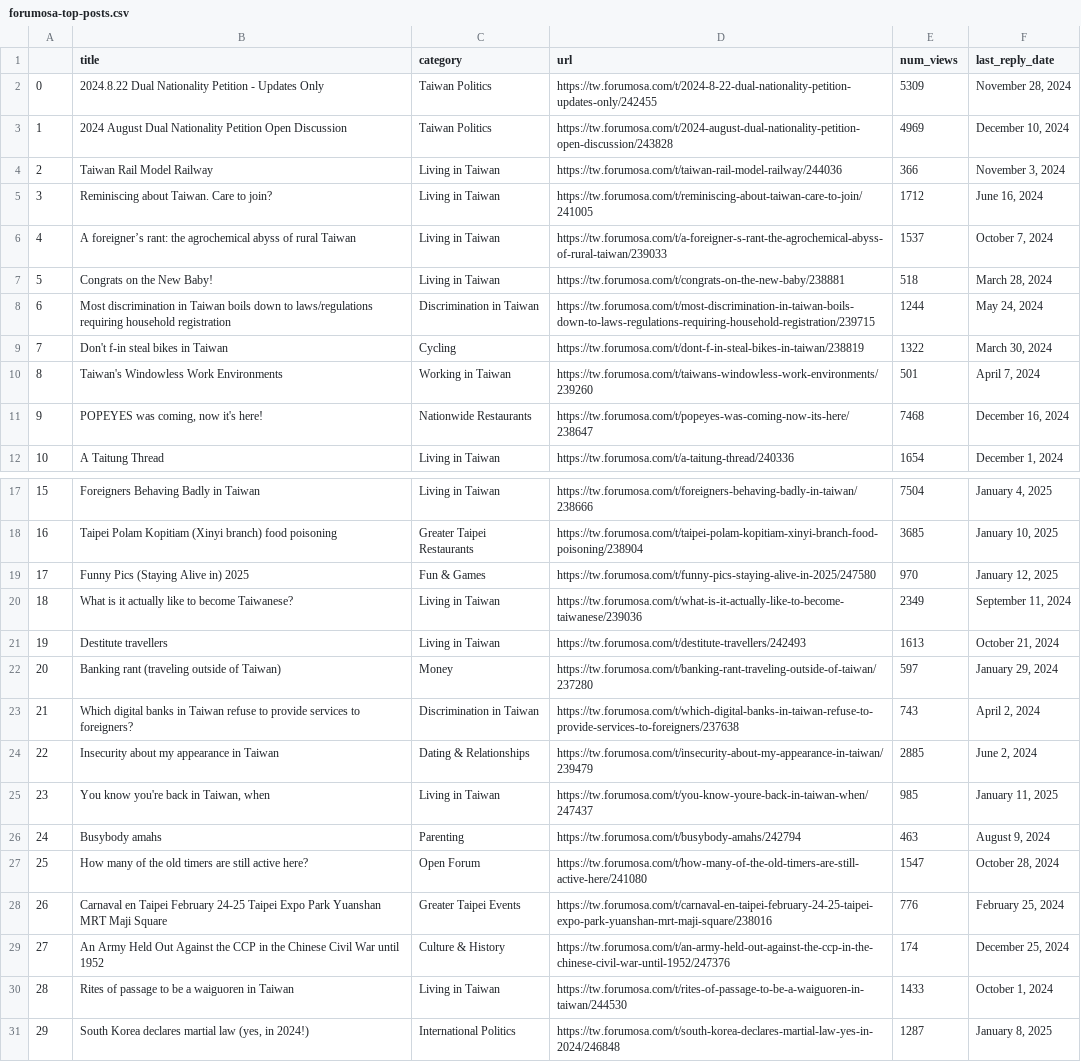
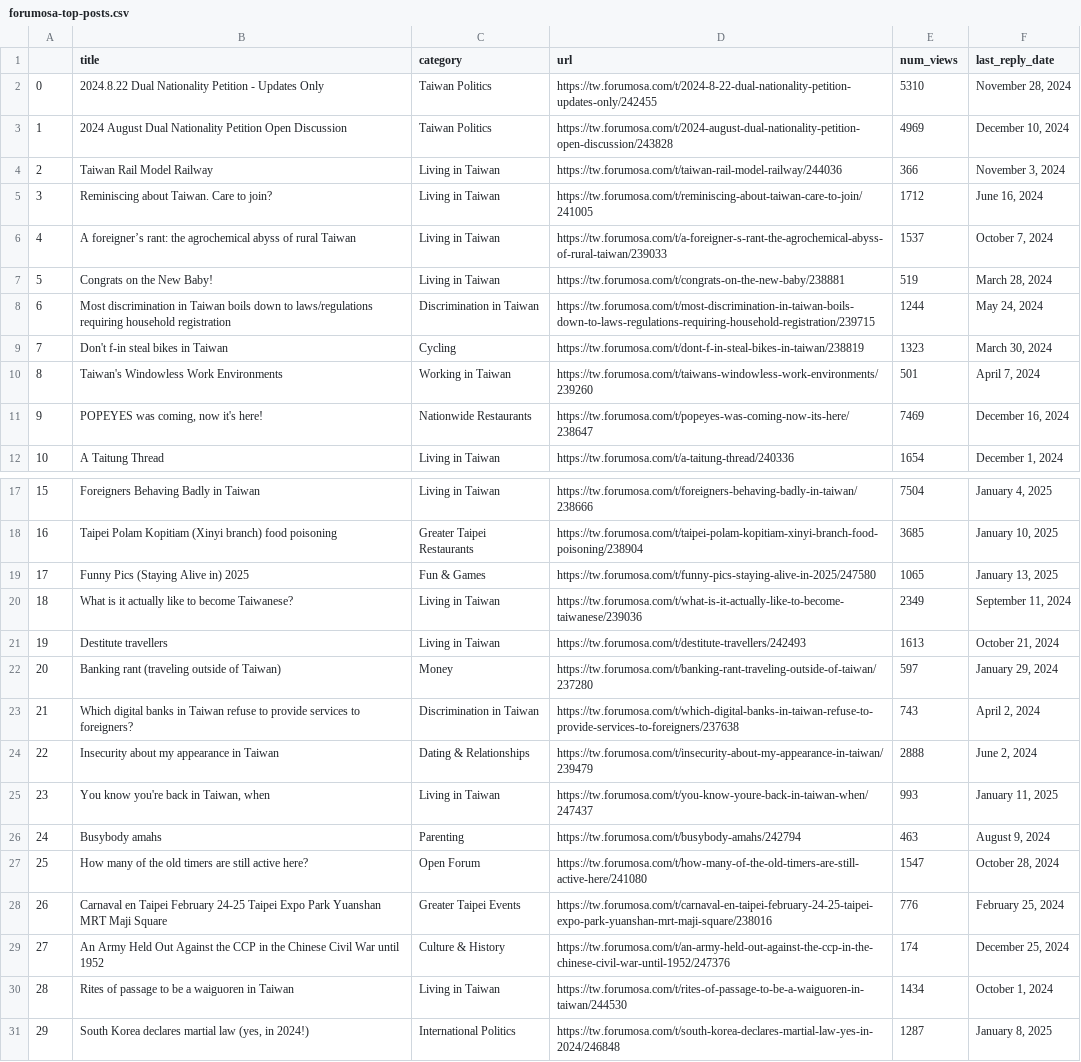
Before and after one commit to ssaanndwich/scrape-forumosa, a CSV file: forumosa-top-posts.csv, drawn as a sheet; only a part is shown, gaps mark what is left out; the diff covers the shown part only.

```diff
--- a/forumosa-top-posts.csv
+++ b/forumosa-top-posts.csv
@@ -1,3 +1,3 @@
 ,title,category,url,num_views,last_reply_date
-0,2024.8.22 Dual Nationality Petition - Updates Only,Taiwan Politics,https://tw.forumosa.com/t/2024-8-22-dual-nationality-petition-updates-only/242455,5309,"November 28, 2024"
+0,2024.8.22 Dual Nationality Petition - Updates Only,Taiwan Politics,https://tw.forumosa.com/t/2024-8-22-dual-nationality-petition-updates-only/242455,5310,"November 28, 2024"
 1,2024 August Dual Nationality Petition Open Discussion,Taiwan Politics,https://tw.forumosa.com/t/2024-august-dual-nationality-petition-open-discussion/243828,4969,"December 10, 2024"
@@ -6,7 +6,7 @@
 4,A foreigner’s rant: the agrochemical abyss of rural Taiwan,Living in Taiwan,https://tw.forumosa.com/t/a-foreigner-s-rant-the-agrochemical-abyss-of-rural-taiwan/239033,1537,"October 7, 2024"
-5,Congrats on the New Baby!,Living in Taiwan,https://tw.forumosa.com/t/congrats-on-the-new-baby/238881,518,"March 28, 2024"
+5,Congrats on the New Baby!,Living in Taiwan,https://tw.forumosa.com/t/congrats-on-the-new-baby/238881,519,"March 28, 2024"
 6,Most discrimination in Taiwan boils down to laws/regulations requiring household registration,Discrimination in Taiwan,https://tw.forumosa.com/t/most-discrimination-in-taiwan-boils-down-to-laws-regulations-requiring-household-registration/239715,1244,"May 24, 2024"
-7,Don't f-in steal bikes in Taiwan,Cycling,https://tw.forumosa.com/t/dont-f-in-steal-bikes-in-taiwan/238819,1322,"March 30, 2024"
+7,Don't f-in steal bikes in Taiwan,Cycling,https://tw.forumosa.com/t/dont-f-in-steal-bikes-in-taiwan/238819,1323,"March 30, 2024"
 8,Taiwan's Windowless Work Environments,Working in Taiwan,https://tw.forumosa.com/t/taiwans-windowless-work-environments/239260,501,"April 7, 2024"
-9,"POPEYES was coming, now it's here!",Nationwide Restaurants,https://tw.forumosa.com/t/popeyes-was-coming-now-its-here/238647,7468,"December 16, 2024"
+9,"POPEYES was coming, now it's here!",Nationwide Restaurants,https://tw.forumosa.com/t/popeyes-was-coming-now-its-here/238647,7469,"December 16, 2024"
 10,A Taitung Thread,Living in Taiwan,https://tw.forumosa.com/t/a-taitung-thread/240336,1654,"December 1, 2024"
@@ -18,3 +18,3 @@
 16,Taipei Polam Kopitiam (Xinyi branch) food poisoning,Greater Taipei Restaurants,https://tw.forumosa.com/t/taipei-polam-kopitiam-xinyi-branch-food-poisoning/238904,3685,"January 10, 2025"
-17,Funny Pics (Staying Alive in) 2025,Fun & Games,https://tw.forumosa.com/t/funny-pics-staying-alive-in-2025/247580,970,"January 12, 2025"
+17,Funny Pics (Staying Alive in) 2025,Fun & Games,https://tw.forumosa.com/t/funny-pics-staying-alive-in-2025/247580,1065,"January 13, 2025"
 18,What is it actually like to become Taiwanese?,Living in Taiwan,https://tw.forumosa.com/t/what-is-it-actually-like-to-become-taiwanese/239036,2349,"September 11, 2024"
@@ -23,4 +23,4 @@
 21,Which digital banks in Taiwan refuse to provide services to foreigners?,Discrimination in Taiwan,https://tw.forumosa.com/t/which-digital-banks-in-taiwan-refuse-to-provide-services-to-foreigners/237638,743,"April 2, 2024"
-22,Insecurity about my appearance in Taiwan,Dating & Relationships,https://tw.forumosa.com/t/insecurity-about-my-appearance-in-taiwan/239479,2885,"June 2, 2024"
-23,"You know you're back in Taiwan, when",Living in Taiwan,https://tw.forumosa.com/t/you-know-youre-back-in-taiwan-when/247437,985,"January 11, 2025"
+22,Insecurity about my appearance in Taiwan,Dating & Relationships,https://tw.forumosa.com/t/insecurity-about-my-appearance-in-taiwan/239479,2888,"June 2, 2024"
+23,"You know you're back in Taiwan, when",Living in Taiwan,https://tw.forumosa.com/t/you-know-youre-back-in-taiwan-when/247437,993,"January 11, 2025"
 24,Busybody amahs,Parenting,https://tw.forumosa.com/t/busybody-amahs/242794,463,"August 9, 2024"
@@ -29,3 +29,3 @@
 27,An Army Held Out Against the CCP in the Chinese Civil War until 1952,Culture & History,https://tw.forumosa.com/t/an-army-held-out-against-the-ccp-in-the-chinese-civil-war-until-1952/247376,174,"December 25, 2024"
-28,Rites of passage to be a waiguoren in Taiwan,Living in Taiwan,https://tw.forumosa.com/t/rites-of-passage-to-be-a-waiguoren-in-taiwan/244530,1433,"October 1, 2024"
+28,Rites of passage to be a waiguoren in Taiwan,Living in Taiwan,https://tw.forumosa.com/t/rites-of-passage-to-be-a-waiguoren-in-taiwan/244530,1434,"October 1, 2024"
 29,"South Korea declares martial law (yes, in 2024!)",International Politics,https://tw.forumosa.com/t/south-korea-declares-martial-law-yes-in-2024/246848,1287,"January 8, 2025"
```
Also changed, not shown: 6 edited cells elsewhere in this file.
